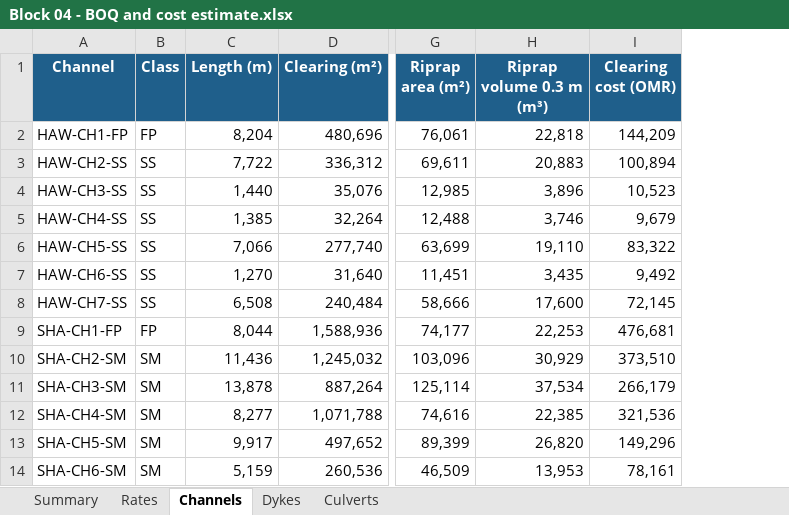
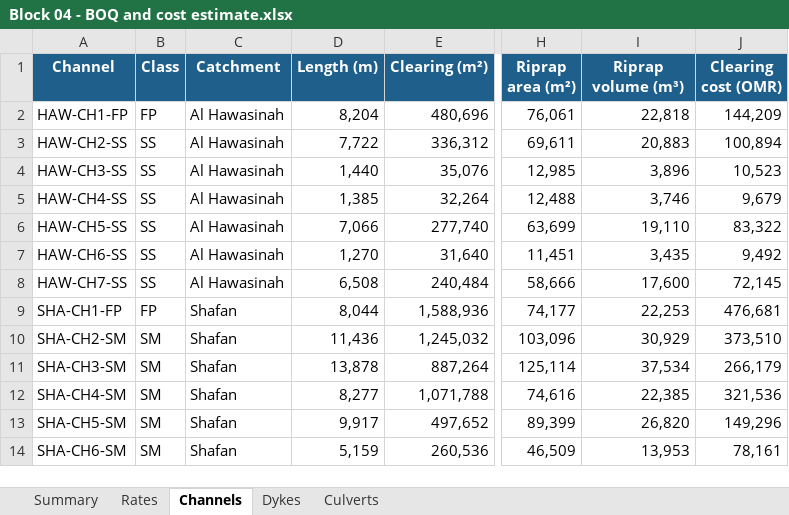
Before and after one commit to mojikone/Channel-desing-of-Block-04, an Excel workbook: W10/tables/Block 04 - BOQ and cost estimate.xlsx, sheet Channels, drawn as a sheet; only a part is shown, gaps mark what is left out; values as stored, in another font and other column widths than the file's, no borders; addresses are those after the commit; the diff names each change by its address in the sheet, - before the commit and + after, or states it on an @@ line.

```diff
--- a/W10/tables/Block 04 - BOQ and cost estimate.xlsx (sheet Channels)
+++ b/W10/tables/Block 04 - BOQ and cost estimate.xlsx (sheet Channels)
+column C (Catchment), rows 2-14: Al Hawasinah | Al Hawasinah | Al Hawasinah | Al Hawasinah | Al Hawasinah | Al Hawasinah | Al Hawasinah | Shafan | Shafan | Shafan | Shafan | Shafan | Shafan
-I1: Riprap volume 0.3 m (m³)
+I1: Riprap volume (m³)
```
Also changed, not shown: sheet Culverts, sheet Dykes, sheet Summary, sheet Rates, formulas that keep their value, W10/bypass/Block 04 - Culverts at the bypass crossings.xlsx, 43 other files.
